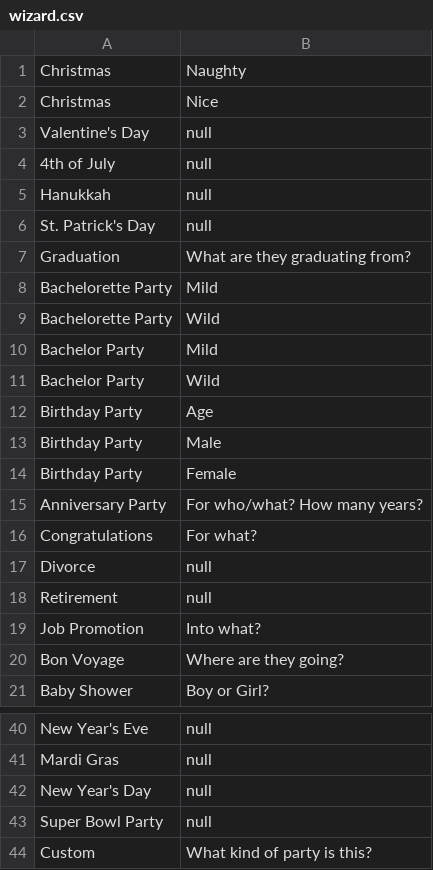
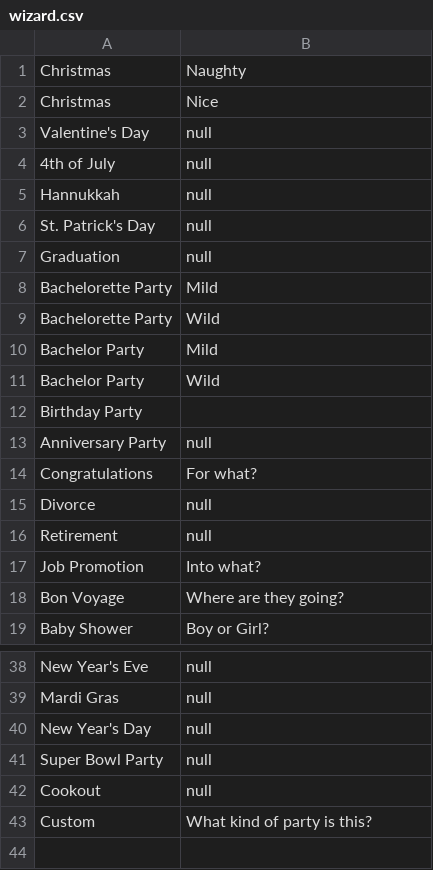
Before and after one commit to patton307/SchindigApp, a CSV file: wizard.csv, drawn as a sheet; only a part is shown, gaps mark what is left out.

```diff
--- a/wizard.csv
+++ b/wizard.csv
@@ -4,5 +4,5 @@ Valentine's Day,null
 4th of July,null
-Hanukkah,null
+Hannukkah,null
 St. Patrick's Day,null
-Graduation, What are they graduating from?
+Graduation,null
 Bachelorette Party,Mild
@@ -11,6 +11,4 @@ Bachelor Party,Mild
 Bachelor Party,Wild
-Birthday Party,Age
-Birthday Party,Male
-Birthday Party,Female
-Anniversary Party, For who/what? How many years?
+Birthday Party,
+Anniversary Party,null
 Congratulations, For what?
@@ -43,2 +41,3 @@ New Year's Day,null
 Super Bowl Party, null
+Cookout,null
 Custom, What kind of party is this?
```
Also changed, not shown: catalog.csv, 3 other files.
